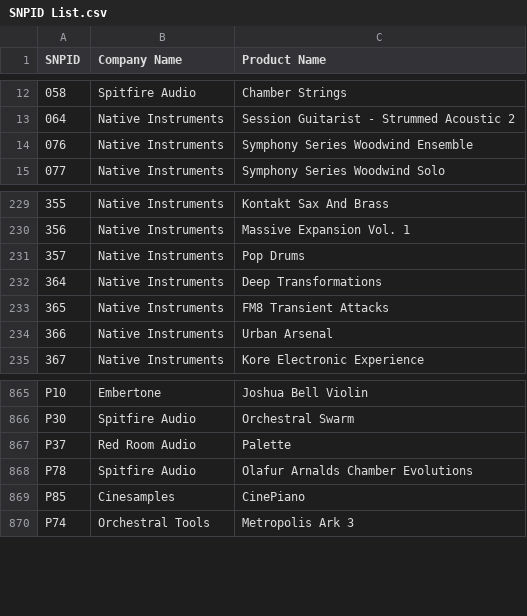
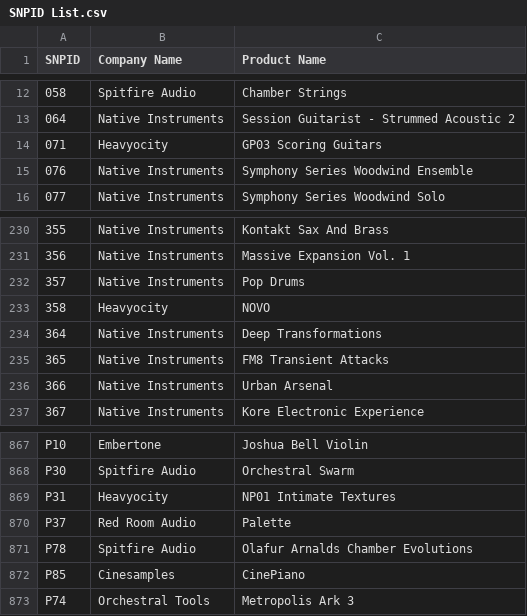
Before and after one commit to perivar/PresetConverter, a CSV file: PresetConverterProject/NIKontaktNKS/SNPID List.csv, drawn as a sheet; only a part is shown, gaps mark what is left out; the diff names each change by its address in the sheet, - before the commit and + after, or states it on an @@ line.

Commit message:
added missing libs

```diff
--- a/PresetConverterProject/NIKontaktNKS/SNPID List.csv
+++ b/PresetConverterProject/NIKontaktNKS/SNPID List.csv
+row 14: 071 | Heavyocity | GP03 Scoring Guitars
+row 233: 358 | Heavyocity | NOVO
+row 869: P31 | Heavyocity | NP01 Intimate Textures
```
